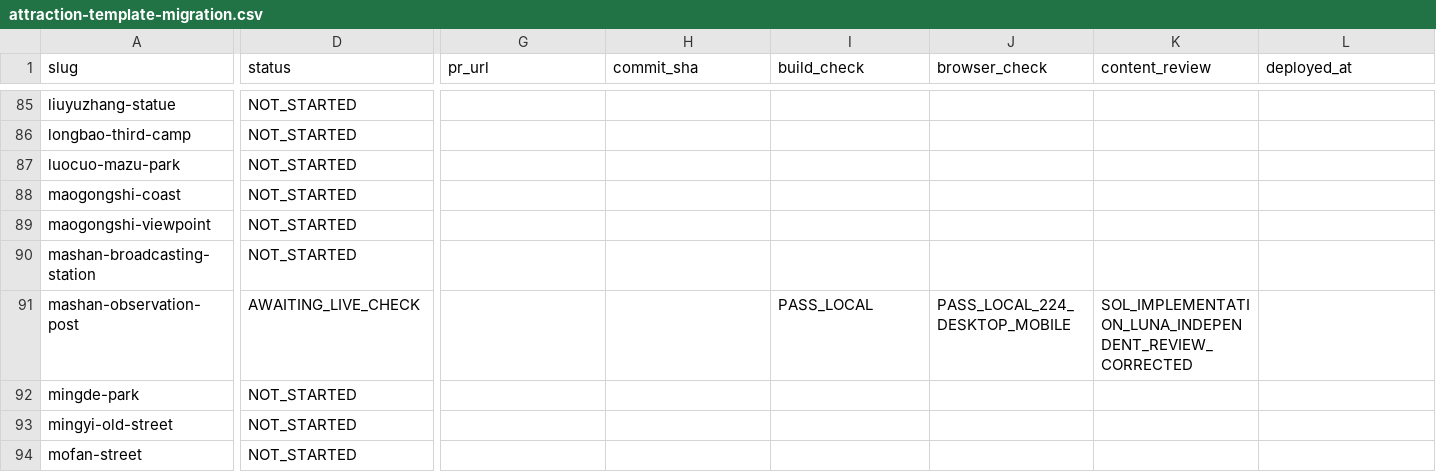
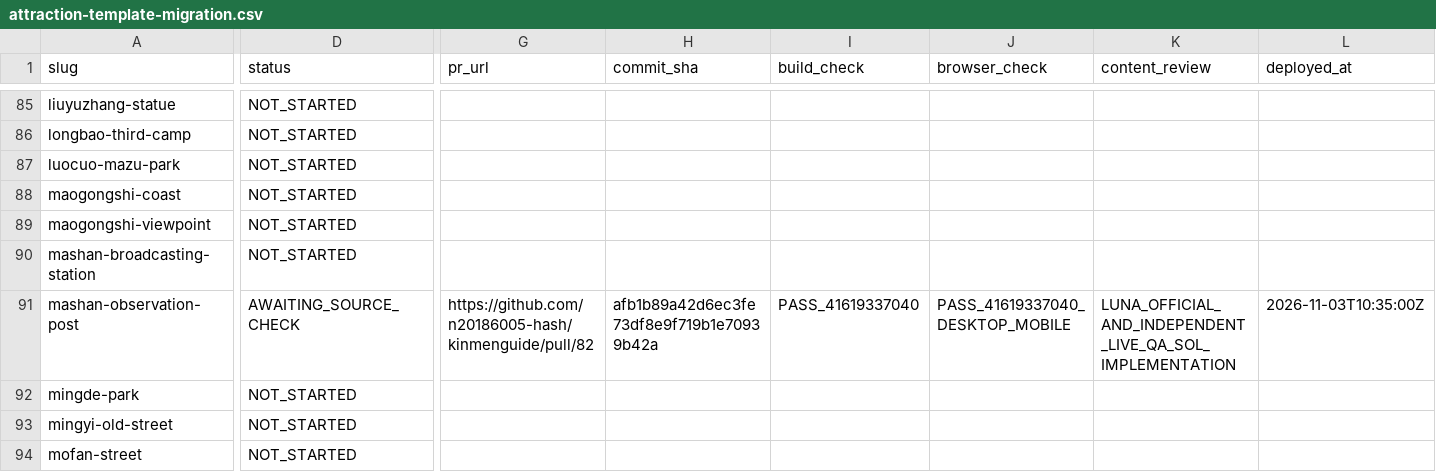
Before and after one commit to n20186005-hash/kinmenguide, a CSV file: docs/attraction-template-migration.csv, drawn as a sheet; only a part is shown, gaps mark what is left out; the diff covers the shown part only; the diff names each change by its address in the sheet, - before the commit and + after, or states it on an @@ line.

Commit message:
Record Mashan Observation Post production check and source gap (#83)

```diff
--- a/docs/attraction-template-migration.csv
+++ b/docs/attraction-template-migration.csv
-D91 (status): AWAITING_LIVE_CHECK
+D91 (status): AWAITING_SOURCE_CHECK
-G91 (pr_url): (empty)
+G91 (pr_url): https://github.com/n20186005-hash/kinmenguide/pull/82
-H91 (commit_sha): (empty)
+H91 (commit_sha): afb1b89a42d6ec3fe73df8e9f719b1e70939b42a
-I91 (build_check): PASS_LOCAL
+I91 (build_check): PASS_41619337040
-J91 (browser_check): PASS_LOCAL_224_DESKTOP_MOBILE
+J91 (browser_check): PASS_41619337040_DESKTOP_MOBILE
-K91 (content_review): SOL_IMPLEMENTATION_LUNA_INDEPENDENT_REVIEW_CORRECTED
+K91 (content_review): LUNA_OFFICIAL_AND_INDEPENDENT_LIVE_QA_SOL_IMPLEMENTATION
-L91 (deployed_at): (empty)
+L91 (deployed_at): 2026-11-03T10:35:00Z
```
Also changed, not shown: 1 edited cell elsewhere in this file.
